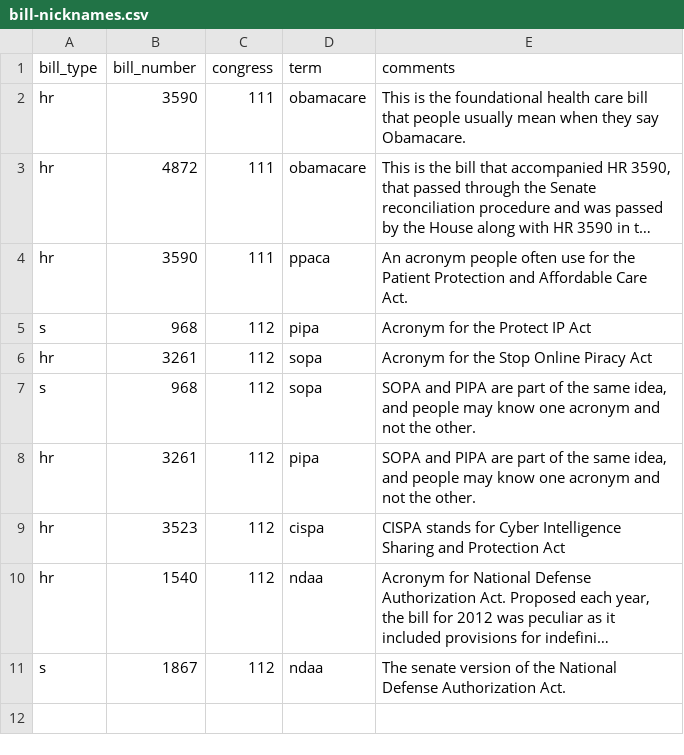
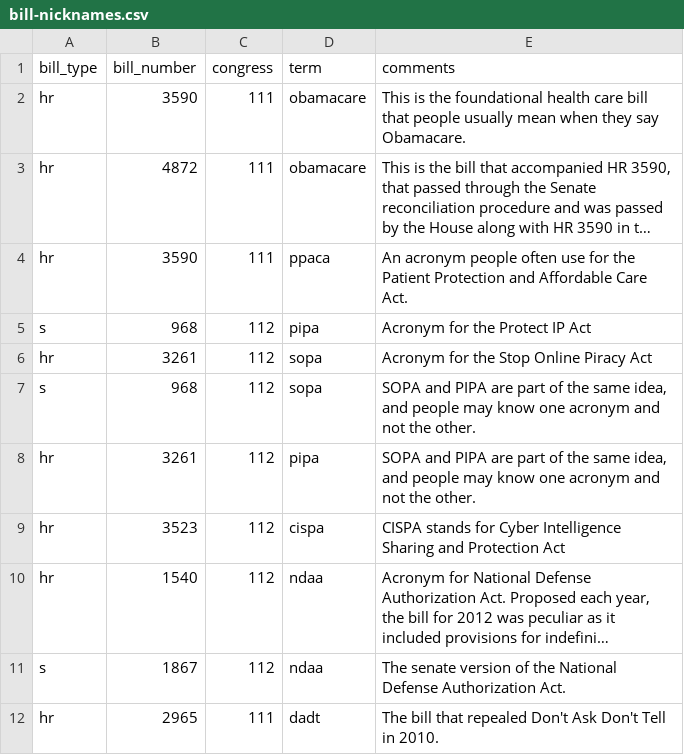
Before and after one commit to unitedstates/bill-nicknames, a CSV file: bill-nicknames.csv, drawn as a sheet; long unchanged cells end in …; the diff names each change by its address in the sheet, - before the commit and + after, or states it on an @@ line.

Commit message:
Added 'dadt' and linked it to the repeal act in 2010

```diff
--- a/bill-nicknames.csv
+++ b/bill-nicknames.csv
+row 12: hr | 2965 | 111 | dadt | The bill that repealed Don't Ask Don't Tell in 2010.
```
